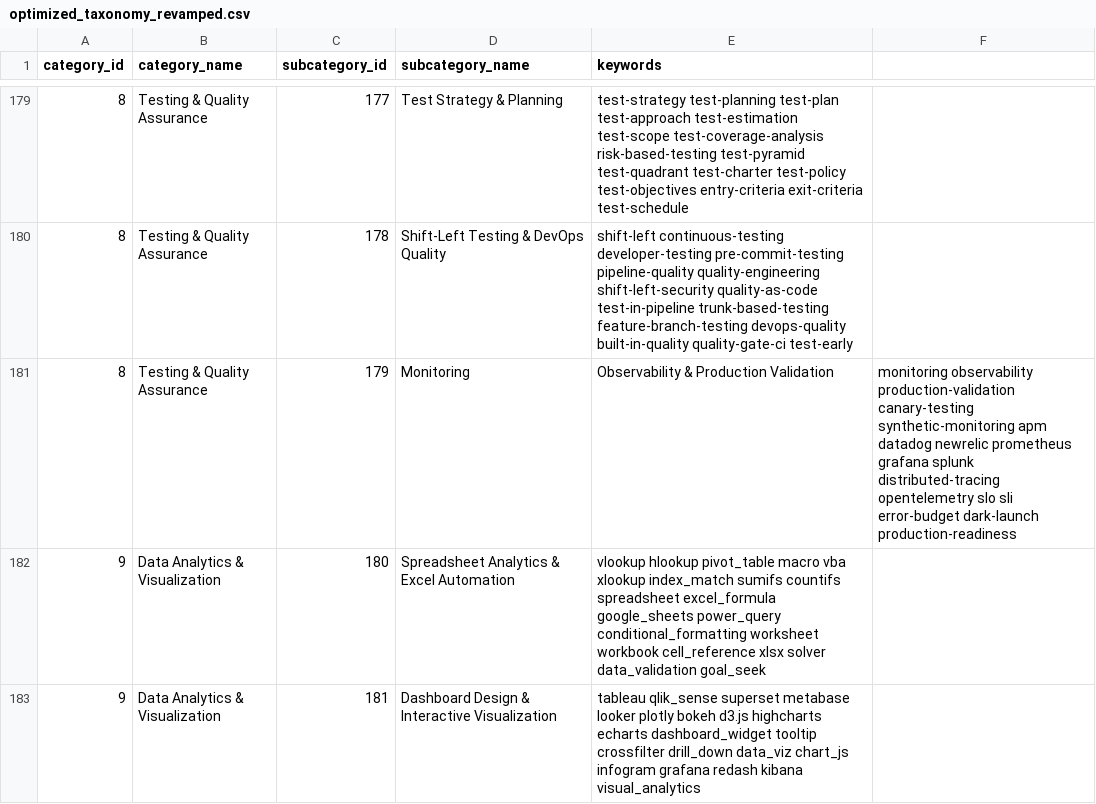
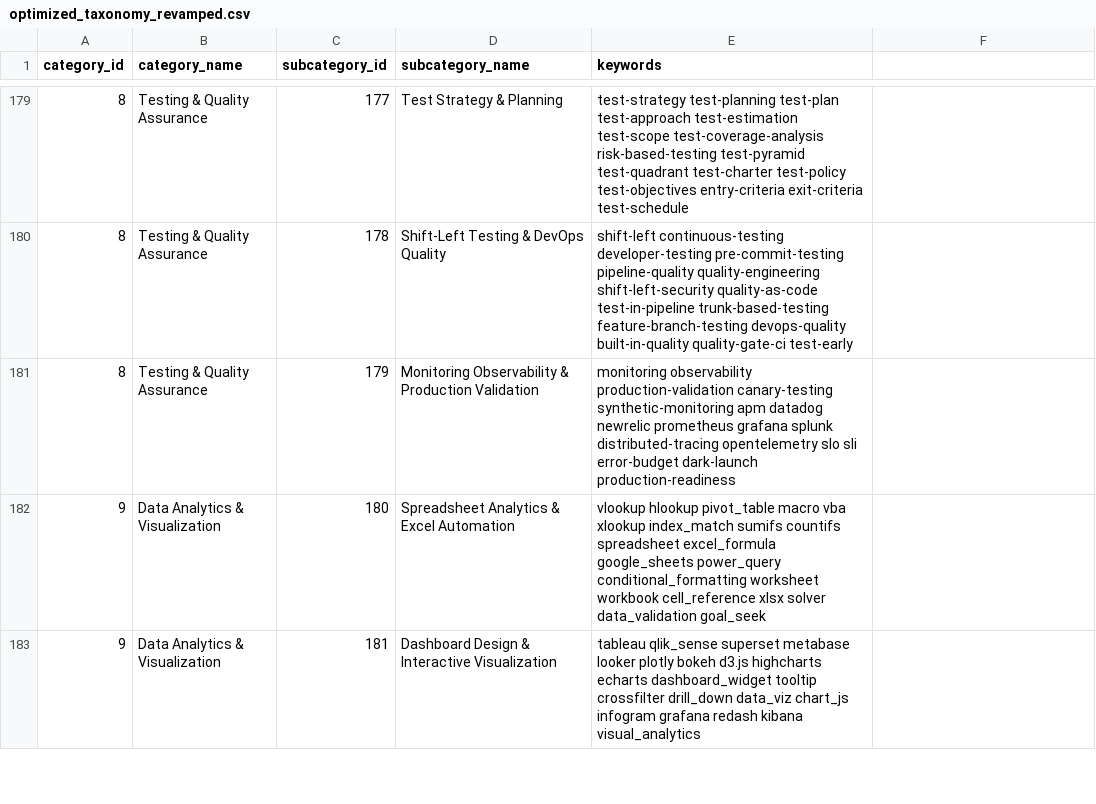
Before and after one commit to krishna-mk-0124/Prompt_Insights, a CSV file: AIObservatory/data/optimized_taxonomy_revamped.csv, drawn as a sheet; only a part is shown, gaps mark what is left out.

Commit message:
Updated the column error

```diff
--- a/AIObservatory/data/optimized_taxonomy_revamped.csv
+++ b/AIObservatory/data/optimized_taxonomy_revamped.csv
@@ -180,3 +180,3 @@ category_id,category_name,subcategory_id,subcategory_name,keywords
 8,Testing & Quality Assurance,178,Shift-Left Testing & DevOps Quality,shift-left continuous-testing developer-testing pre-commit-testing pipeline-quality quality-engineering shift-left-security quality-as-code test-in-pipeline trunk-based-testing feature-branch-testing devops-quality built-in-quality quality-gate-ci test-early
-8,Testing & Quality Assurance,179,Monitoring, Observability & Production Validation,monitoring observability production-validation canary-testing synthetic-monitoring apm datadog newrelic prometheus grafana splunk distributed-tracing opentelemetry slo sli error-budget dark-launch production-readiness
+8,Testing & Quality Assurance,179,Monitoring Observability & Production Validation,monitoring observability production-validation canary-testing synthetic-monitoring apm datadog newrelic prometheus grafana splunk distributed-tracing opentelemetry slo sli error-budget dark-launch production-readiness
 9,Data Analytics & Visualization,180,Spreadsheet Analytics & Excel Automation,vlookup hlookup pivot_table macro vba xlookup index_match sumifs countifs spreadsheet excel_formula google_sheets power_query conditional_formatting worksheet workbook cell_reference xlsx solver data_validation goal_seek
```
